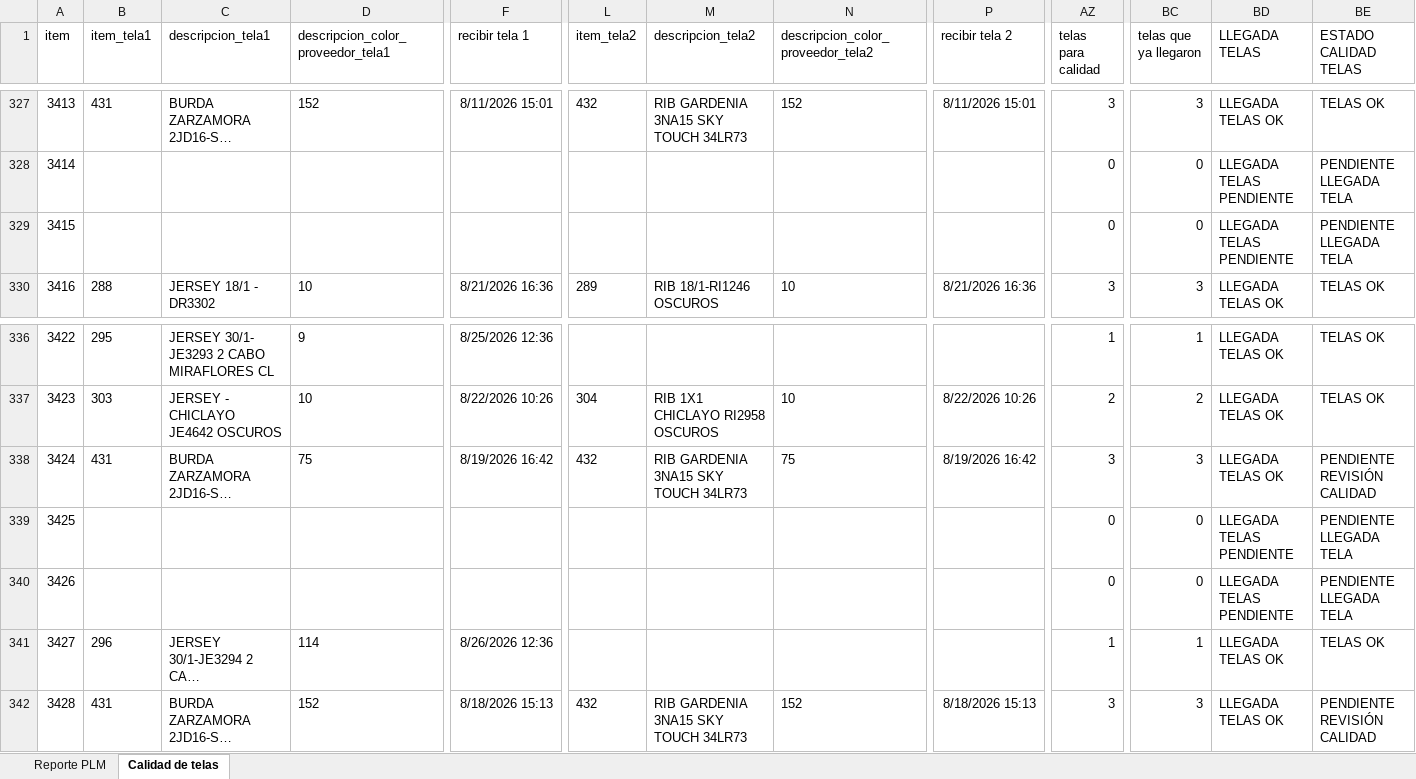
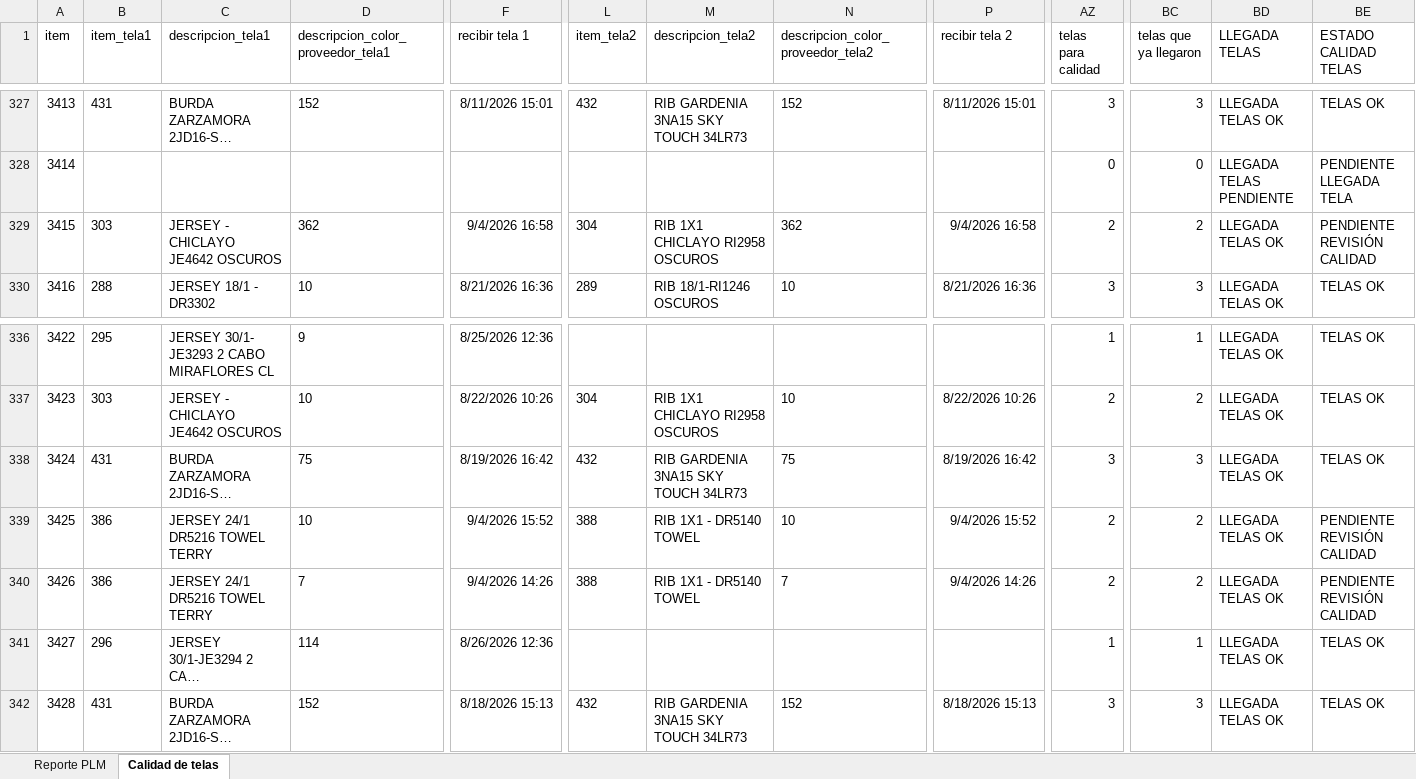
Before and after one commit to AnaliticaURA/PendientesLiberacion, an Excel workbook: datos.xlsx, sheet Calidad de telas, drawn as a sheet; only a part is shown, gaps mark what is left out; long unchanged cells end in …; values as stored, in another font and other column widths than the file's, no borders; conditional formats and table styles not drawn; the diff covers the shown part only; the diff names each change by its address in the sheet, - before the commit and + after, or states it on an @@ line.

```diff
--- a/datos.xlsx (sheet Calidad de telas)
+++ b/datos.xlsx (sheet Calidad de telas)
-B329 (item_tela1): (empty)
+B329 (item_tela1): 303
-C329 (descripcion_tela1): (empty)
+C329 (descripcion_tela1): JERSEY - CHICLAYO JE4642 OSCUROS
-D329: (empty)
+D329: 362
-F329 (recibir tela 1): (empty)
+F329 (recibir tela 1): 9/4/2026 16:58
-L329 (item_tela2): (empty)
+L329 (item_tela2): 304
-M329 (descripcion_tela2): (empty)
+M329 (descripcion_tela2): RIB 1X1 CHICLAYO RI2958 OSCUROS
-N329: (empty)
+N329: 362
-P329 (recibir tela 2): (empty)
+P329 (recibir tela 2): 9/4/2026 16:58
-AZ329 (telas para calidad): 0
+AZ329 (telas para calidad): 2
-BC329 (telas que ya llegaron): 0
+BC329 (telas que ya llegaron): 2
-BD329 (LLEGADA TELAS): LLEGADA TELAS PENDIENTE
+BD329 (LLEGADA TELAS): LLEGADA TELAS OK
-BE329 (ESTADO CALIDAD TELAS): PENDIENTE LLEGADA TELA
+BE329 (ESTADO CALIDAD TELAS): PENDIENTE REVISIÓN CALIDAD
-BE338 (ESTADO CALIDAD TELAS): PENDIENTE REVISIÓN CALIDAD
+BE338 (ESTADO CALIDAD TELAS): TELAS OK
-B339:B340 (item_tela1): (empty)
+B339:B340 (item_tela1): 386
-C339:C340 (descripcion_tela1): (empty)
+C339:C340 (descripcion_tela1): JERSEY 24/1 DR5216 TOWEL TERRY
-D339: (empty)
+D339: 10
-F339 (recibir tela 1): (empty)
+F339 (recibir tela 1): 9/4/2026 15:52
-L339:L340 (item_tela2): (empty)
+L339:L340 (item_tela2): 388
-M339:M340 (descripcion_tela2): (empty)
+M339:M340 (descripcion_tela2): RIB 1X1 - DR5140 TOWEL
-N339: (empty)
+N339: 10
-P339 (recibir tela 2): (empty)
+P339 (recibir tela 2): 9/4/2026 15:52
-AZ339:AZ340 (telas para calidad): 0
+AZ339:AZ340 (telas para calidad): 2
-BC339:BC340 (telas que ya llegaron): 0
+BC339:BC340 (telas que ya llegaron): 2
-BD339:BD340 (LLEGADA TELAS): LLEGADA TELAS PENDIENTE
+BD339:BD340 (LLEGADA TELAS): LLEGADA TELAS OK
-BE339:BE340 (ESTADO CALIDAD TELAS): PENDIENTE LLEGADA TELA
+BE339:BE340 (ESTADO CALIDAD TELAS): PENDIENTE REVISIÓN CALIDAD
-D340: (empty)
+D340: 7
-F340 (recibir tela 1): (empty)
+F340 (recibir tela 1): 9/4/2026 14:26
-N340: (empty)
+N340: 7
-P340 (recibir tela 2): (empty)
+P340 (recibir tela 2): 9/4/2026 14:26
-BE342 (ESTADO CALIDAD TELAS): PENDIENTE REVISIÓN CALIDAD
+BE342 (ESTADO CALIDAD TELAS): TELAS OK
```
Also changed, not shown: 251 edited cells elsewhere in this sheet, sheet Reporte PLM.
